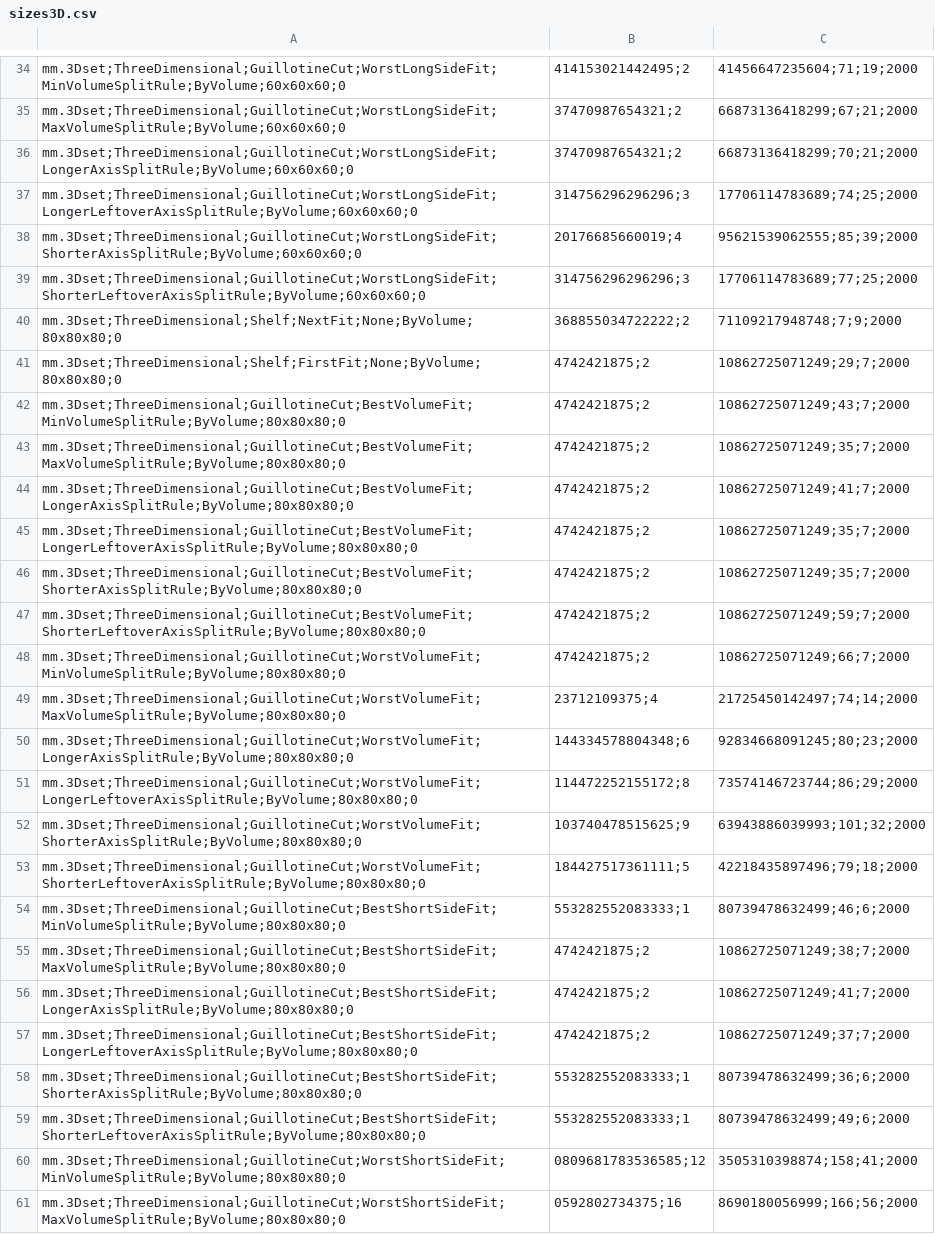
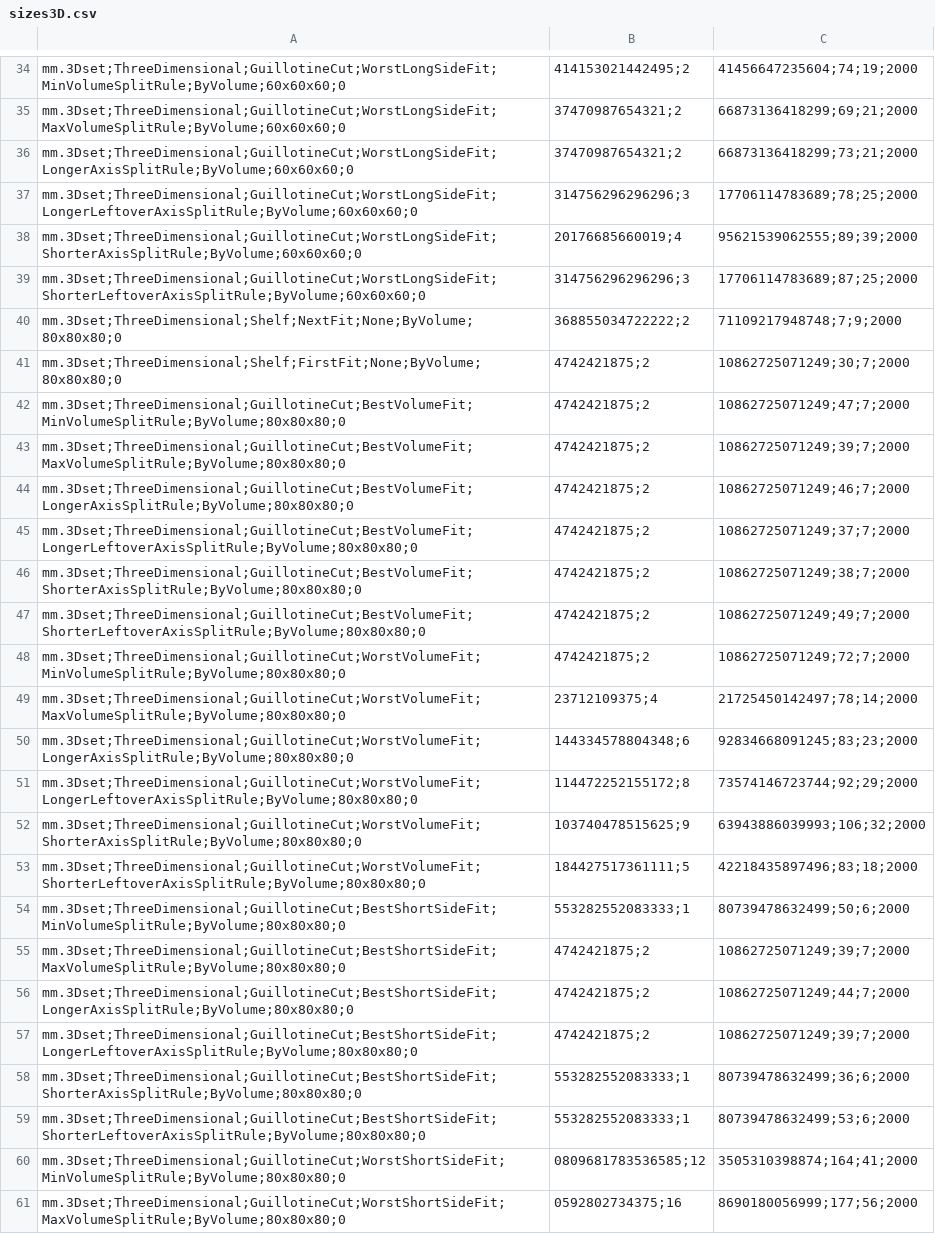
Before and after one commit to Ervie/PackingProblem, a CSV file: BinPackingProblem/Data/3D/sizes3D.csv, drawn as a sheet; only a part is shown, gaps mark what is left out; the diff covers the shown part only; the diff names each change by its address in the sheet, - before the commit and + after, or states it on an @@ line.

```diff
--- a/BinPackingProblem/Data/3D/sizes3D.csv
+++ b/BinPackingProblem/Data/3D/sizes3D.csv
-C34: 41456647235604;71;19;2000
+C34: 41456647235604;74;19;2000
-C35: 66873136418299;67;21;2000
+C35: 66873136418299;69;21;2000
-C36: 66873136418299;70;21;2000
+C36: 66873136418299;73;21;2000
-C37: 17706114783689;74;25;2000
+C37: 17706114783689;78;25;2000
-C38: 95621539062555;85;39;2000
+C38: 95621539062555;89;39;2000
-C39: 17706114783689;77;25;2000
+C39: 17706114783689;87;25;2000
-C41: 10862725071249;29;7;2000
+C41: 10862725071249;30;7;2000
-C42: 10862725071249;43;7;2000
+C42: 10862725071249;47;7;2000
-C43: 10862725071249;35;7;2000
+C43: 10862725071249;39;7;2000
-C44: 10862725071249;41;7;2000
+C44: 10862725071249;46;7;2000
-C45: 10862725071249;35;7;2000
+C45: 10862725071249;37;7;2000
-C46: 10862725071249;35;7;2000
+C46: 10862725071249;38;7;2000
-C47: 10862725071249;59;7;2000
+C47: 10862725071249;49;7;2000
-C48: 10862725071249;66;7;2000
+C48: 10862725071249;72;7;2000
-C49: 21725450142497;74;14;2000
+C49: 21725450142497;78;14;2000
-C50: 92834668091245;80;23;2000
+C50: 92834668091245;83;23;2000
-C51: 73574146723744;86;29;2000
+C51: 73574146723744;92;29;2000
-C52: 63943886039993;101;32;2000
+C52: 63943886039993;106;32;2000
-C53: 42218435897496;79;18;2000
+C53: 42218435897496;83;18;2000
-C54: 80739478632499;46;6;2000
+C54: 80739478632499;50;6;2000
-C55: 10862725071249;38;7;2000
+C55: 10862725071249;39;7;2000
-C56: 10862725071249;41;7;2000
+C56: 10862725071249;44;7;2000
-C57: 10862725071249;37;7;2000
+C57: 10862725071249;39;7;2000
-C59: 80739478632499;49;6;2000
+C59: 80739478632499;53;6;2000
-C60: 3505310398874;158;41;2000
+C60: 3505310398874;164;41;2000
-C61: 8690180056999;166;56;2000
+C61: 8690180056999;177;56;2000
```
Also changed, not shown: 16 added rows, 16 removed rows and 72 edited cells elsewhere in this file, BinPackingProblem/Data/3D/ordering3D.csv, BinPackingProblem/Data/3D/sets3D.csv, 2 other files.
